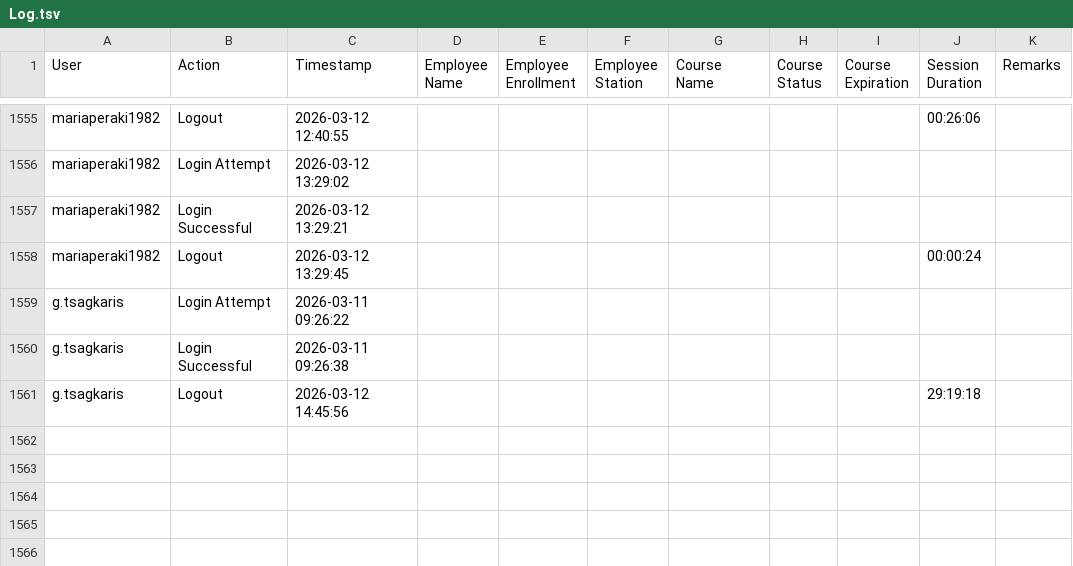
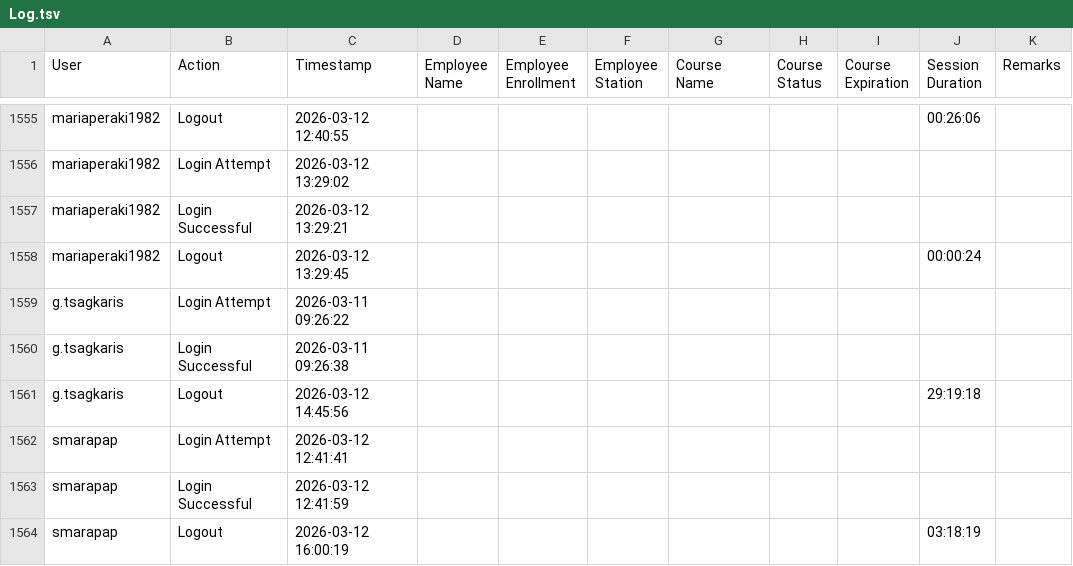
Before and after one commit to Ntiablo/TrainingOverview, a TSV file: Log.tsv, drawn as a sheet; only a part is shown, gaps mark what is left out; the diff names each change by its address in the sheet, - before the commit and + after, or states it on an @@ line.

Commit message:
Append new log entries to file

```diff
--- a/Log.tsv
+++ b/Log.tsv
+row 1562: smarapap | Login Attempt | 2026-03-12 12:41:41
+row 1563: smarapap | Login Successful | 2026-03-12 12:41:59
+row 1564: smarapap | Logout | 2026-03-12 16:00:19 |  |  |  |  |  |  | 03:18:19
```
